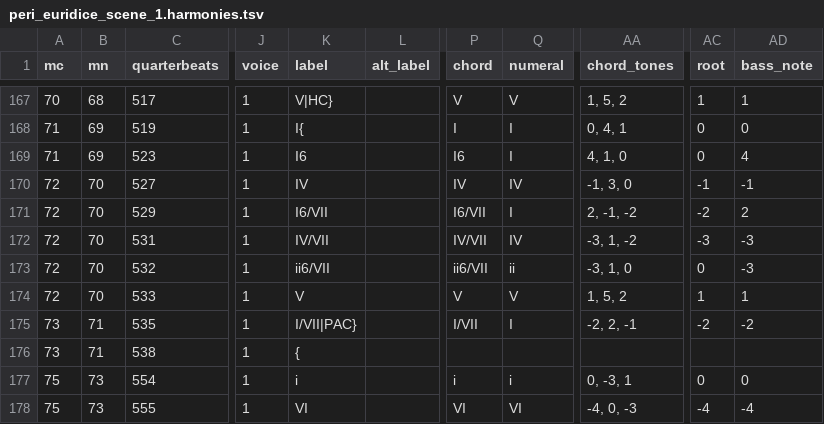
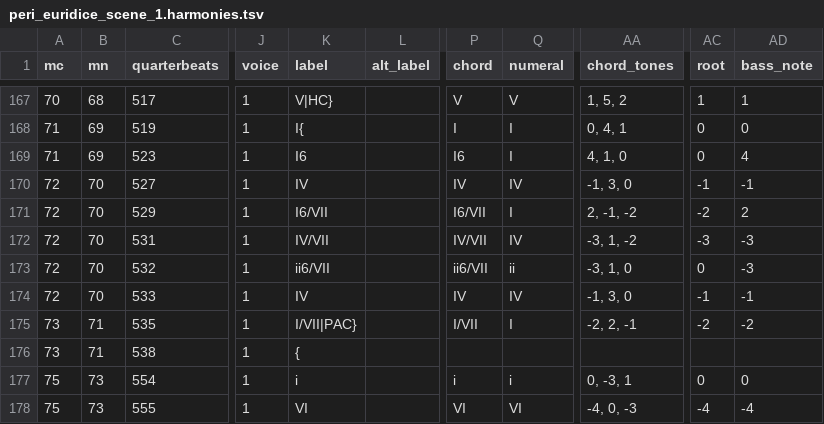
Before and after one commit to DCMLab/peri_euridice, a TSV file: harmonies/peri_euridice_scene_1.harmonies.tsv, drawn as a sheet; only a part is shown, gaps mark what is left out; the diff names each change by its address in the sheet, - before the commit and + after, or states it on an @@ line.

```diff
--- a/harmonies/peri_euridice_scene_1.harmonies.tsv
+++ b/harmonies/peri_euridice_scene_1.harmonies.tsv
-K174 (label): V
+K174 (label): IV
-P174 (chord): V
+P174 (chord): IV
-Q174 (numeral): V
+Q174 (numeral): IV
-AA174 (chord_tones): 1, 5, 2
+AA174 (chord_tones): -1, 3, 0
-AC174 (root): 1
+AC174 (root): -1
-AD174 (bass_note): 1
+AD174 (bass_note): -1
```
Also changed, not shown: reviewed/peri_euridice_scene_1_reviewed.tsv, 3 other files.
